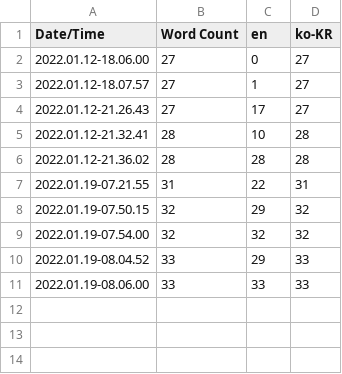
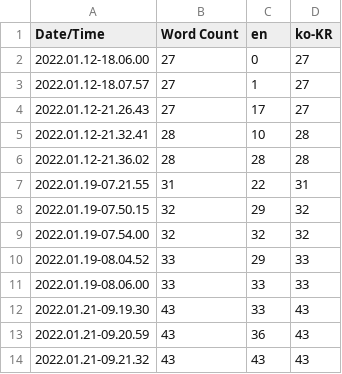
Before and after one commit to YiJinUk/SAClient, a CSV file: Content/Localization/NewTarget/NewTarget.csv, drawn as a sheet; the diff names each change by its address in the sheet, - before the commit and + after, or states it on an @@ line.

```diff
--- a/Content/Localization/NewTarget/NewTarget.csv
+++ b/Content/Localization/NewTarget/NewTarget.csv
+row 12: 2022.01.21-09.19.30 | 43 | 33 | 43
+row 13: 2022.01.21-09.20.59 | 43 | 36 | 43
+row 14: 2022.01.21-09.21.32 | 43 | 43 | 43
```
Also changed, not shown: 25 other files.
